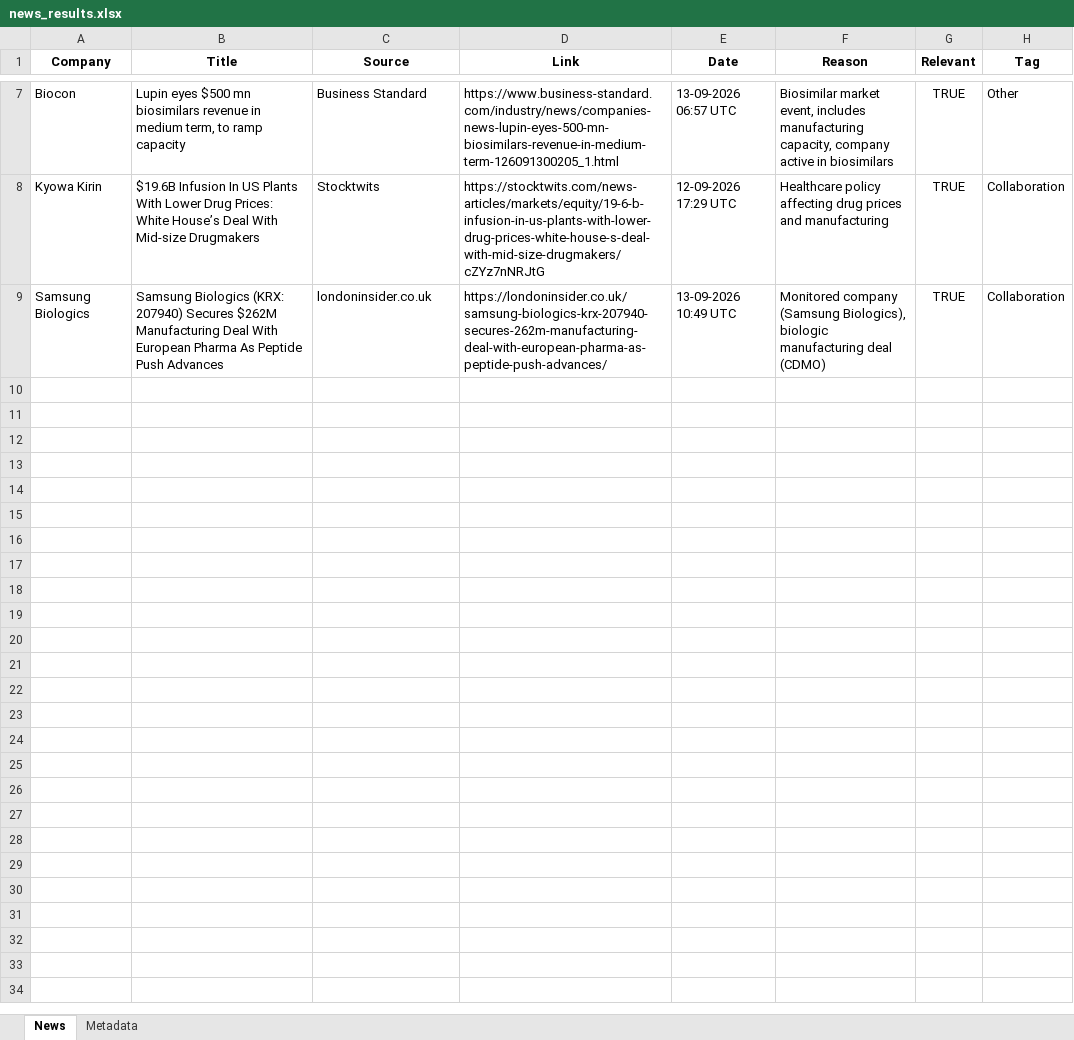
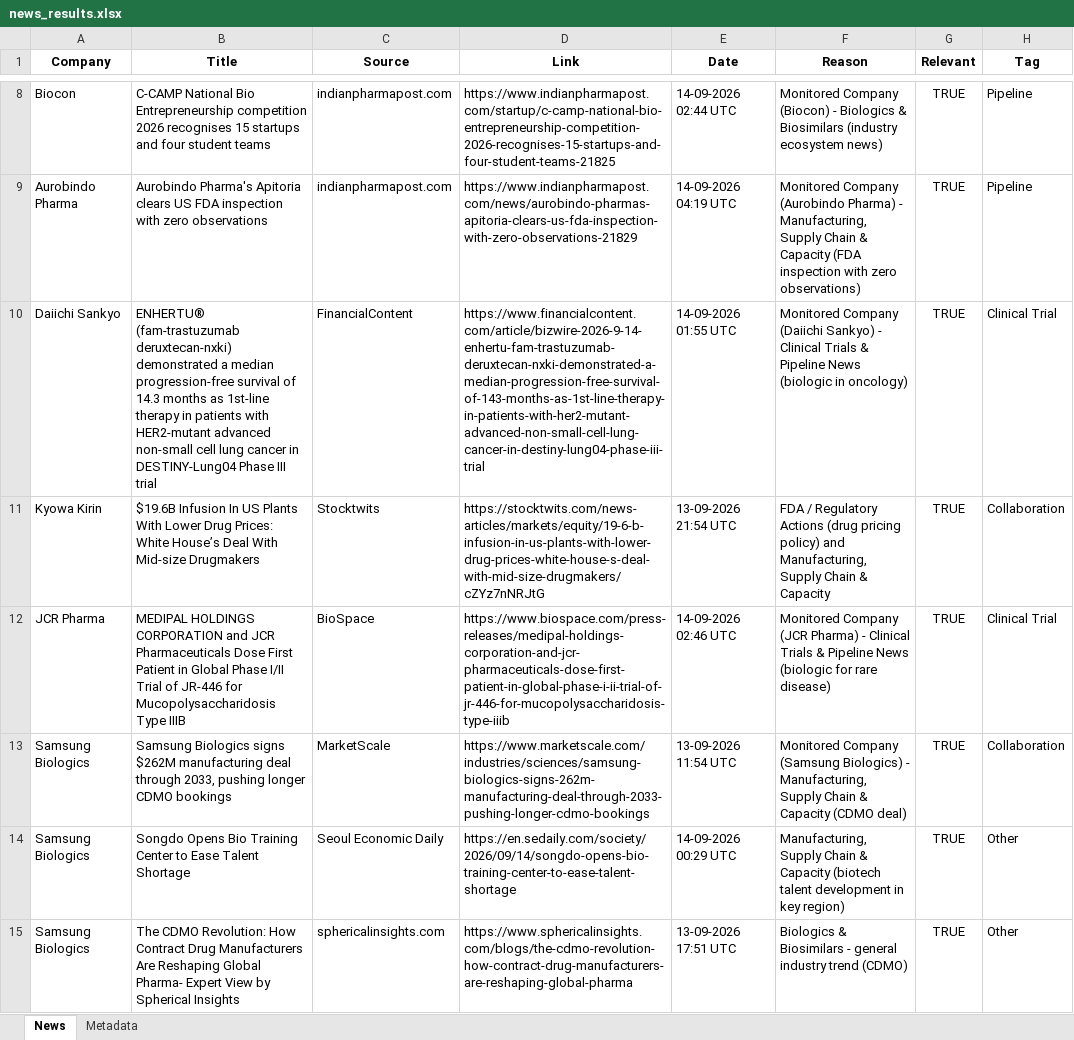
Before and after one commit to synapseKrishna/Ved, an Excel workbook: news_results.xlsx, sheet News, drawn as a sheet; only a part is shown, gaps mark what is left out; values as stored, in another font and other column widths than the file's, no borders; removed rows and columns are numbered as before the commit, all else as after; the diff covers the shown part only; the diff names each change by its address in the sheet, - before the commit and + after, or states it on an @@ line.

```diff
--- a/news_results.xlsx (sheet News)
+++ b/news_results.xlsx (sheet News)
-row 7: Biocon | Lupin eyes $500 mn biosimilars revenue in medium term, to ramp capacity | Business Standard | https://www.business-standard.com/industry/news/companies-news-lupin-eyes-500-mn-biosimilars-revenue-in-medium-term-126091300205_1.html | 13-09-2026 06:57 UTC | Biosimilar market event, includes manufacturing capacity, company active in biosimilars | TRUE | Other
+row 8: Biocon | C-CAMP National Bio Entrepreneurship competition 2026 recognises 15 startups and four student teams | indianpharmapost.com | https://www.indianpharmapost.com/startup/c-camp-national-bio-entrepreneurship-competition-2026-recognises-15-startups-and-four-student-teams-21825 | 14-09-2026 02:44 UTC | Monitored Company (Biocon) - Biologics & Biosimilars (industry ecosystem news) | TRUE | Pipeline
+row 9: Aurobindo Pharma | Aurobindo Pharma's Apitoria clears US FDA inspection with zero observations | indianpharmapost.com | https://www.indianpharmapost.com/news/aurobindo-pharmas-apitoria-clears-us-fda-inspection-with-zero-observations-21829 | 14-09-2026 04:19 UTC | Monitored Company (Aurobindo Pharma) - Manufacturing, Supply Chain & Capacity (FDA inspection with zero observations) | TRUE | Pipeline
+row 10: Daiichi Sankyo | ENHERTU® (fam-trastuzumab deruxtecan-nxki) demonstrated a median progression-free survival of 14.3 months as 1st-line therapy in patients with HER2-mutant advanced non-small cell lung cancer in DESTINY-Lung04 Phase III trial | FinancialContent | https://www.financialcontent.com/article/bizwire-2026-9-14-enhertu-fam-trastuzumab-deruxtecan-nxki-demonstrated-a-median-progression-free-survival-of-143-months-as-1st-line-therapy-in-patients-with-her2-mutant-advanced-non-small-cell-lung-cancer-in-destiny-lung04-phase-iii-trial | 14-09-2026 01:55 UTC | Monitored Company (Daiichi Sankyo) - Clinical Trials & Pipeline News (biologic in oncology) | TRUE | Clinical Trial
-E11 (Date): 12-09-2026 17:29 UTC
+E11 (Date): 13-09-2026 21:54 UTC
-F11 (Reason): Healthcare policy affecting drug prices and manufacturing
+F11 (Reason): FDA / Regulatory Actions (drug pricing policy) and Manufacturing, Supply Chain & Capacity
+row 12: JCR Pharma | MEDIPAL HOLDINGS CORPORATION and JCR Pharmaceuticals Dose First Patient in Global Phase I/II Trial of JR-446 for Mucopolysaccharidosis Type IIIB | BioSpace | https://www.biospace.com/press-releases/medipal-holdings-corporation-and-jcr-pharmaceuticals-dose-first-patient-in-global-phase-i-ii-trial-of-jr-446-for-mucopolysaccharidosis-type-iiib | 14-09-2026 02:46 UTC | Monitored Company (JCR Pharma) - Clinical Trials & Pipeline News (biologic for rare disease) | TRUE | Clinical Trial
-B13 (Title): Samsung Biologics (KRX: 207940) Secures $262M Manufacturing Deal With European Pharma As Peptide Push Advances
+B13 (Title): Samsung Biologics signs $262M manufacturing deal through 2033, pushing longer CDMO bookings
-C13 (Source): londoninsider.co.uk
+C13 (Source): MarketScale
-D13 (Link): https://londoninsider.co.uk/samsung-biologics-krx-207940-secures-262m-manufacturing-deal-with-european-pharma-as-peptide-push-advances/
+D13 (Link): https://www.marketscale.com/industries/sciences/samsung-biologics-signs-262m-manufacturing-deal-through-2033-pushing-longer-cdmo-bookings
-E13 (Date): 13-09-2026 10:49 UTC
+E13 (Date): 13-09-2026 11:54 UTC
-F13 (Reason): Monitored company (Samsung Biologics), biologic manufacturing deal (CDMO)
+F13 (Reason): Monitored Company (Samsung Biologics) - Manufacturing, Supply Chain & Capacity (CDMO deal)
+row 14: Samsung Biologics | Songdo Opens Bio Training Center to Ease Talent Shortage | Seoul Economic Daily | https://en.sedaily.com/society/2026/09/14/songdo-opens-bio-training-center-to-ease-talent-shortage | 14-09-2026 00:29 UTC | Manufacturing, Supply Chain & Capacity (biotech talent development in key region) | TRUE | Other
+row 15: Samsung Biologics | The CDMO Revolution: How Contract Drug Manufacturers Are Reshaping Global Pharma- Expert View by Spherical Insights | sphericalinsights.com | https://www.sphericalinsights.com/blogs/the-cdmo-revolution-how-contract-drug-manufacturers-are-reshaping-global-pharma | 13-09-2026 17:51 UTC | Biologics & Biosimilars - general industry trend (CDMO) | TRUE | Other
```
Also changed, not shown: 3 added rows, 2 removed rows and 11 edited cells elsewhere in this sheet, sheet Metadata, news_results_raw.xlsx.
